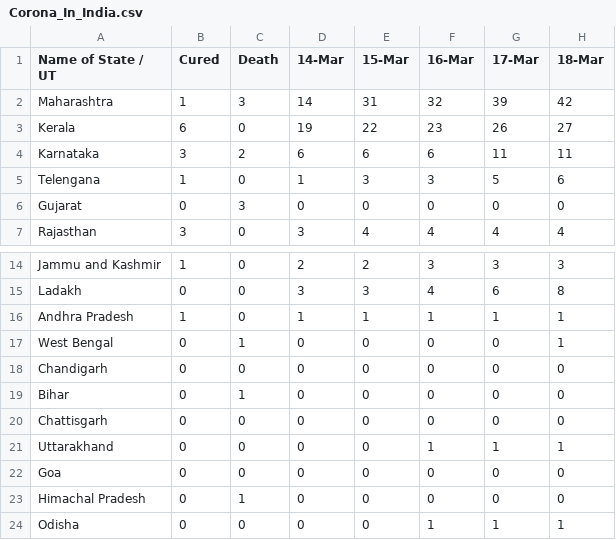
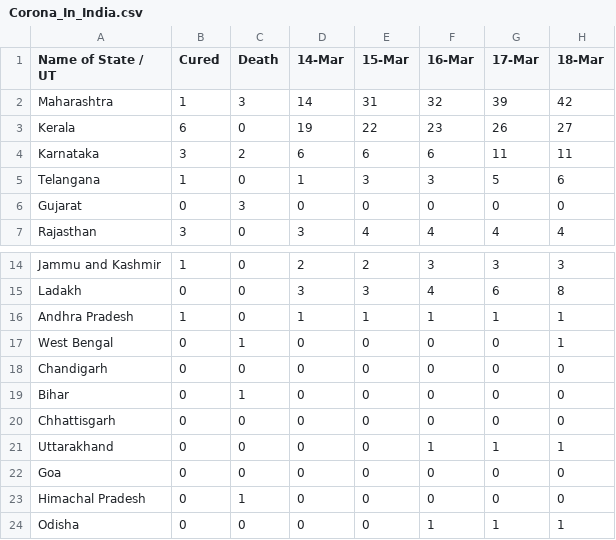
Before and after one commit to mustafasaifee42/COVID19-India-Data, a CSV file: Corona_In_India.csv, drawn as a sheet; only a part is shown, gaps mark what is left out; the diff names each change by its address in the sheet, - before the commit and + after, or states it on an @@ line.

Commit message:
Update Corona_In_India.csv

```diff
--- a/Corona_In_India.csv
+++ b/Corona_In_India.csv
-A5 (Name of State / UT): Telengana
+A5 (Name of State / UT): Telangana
-A20 (Name of State / UT): Chattisgarh
+A20 (Name of State / UT): Chhattisgarh
```
